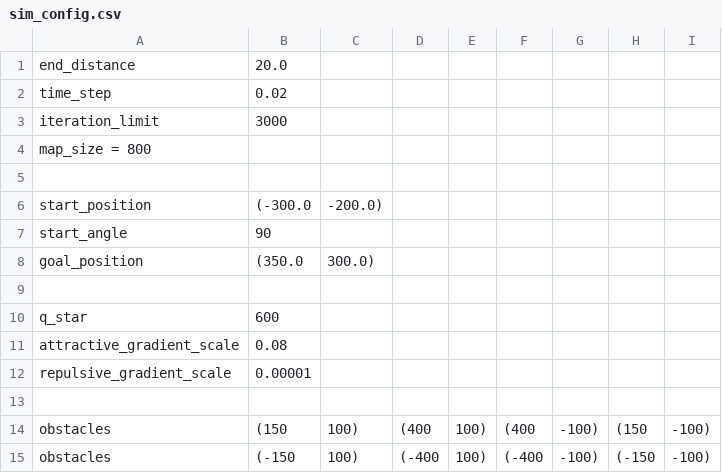
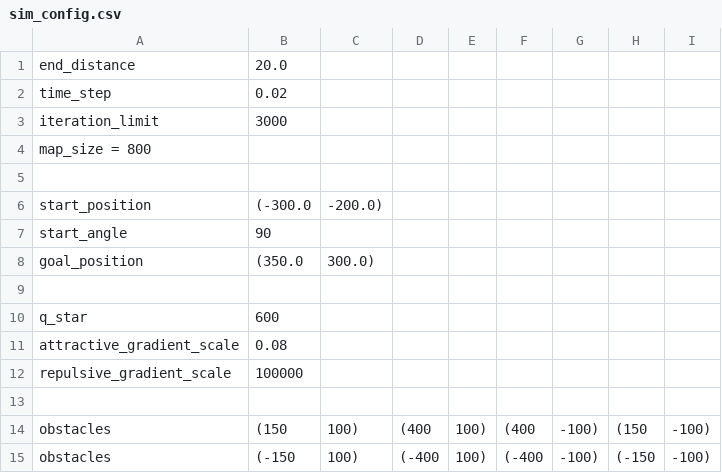
Before and after one commit to JHU-Delivery-Robot/Navigation, a CSV file: sim_config.csv, drawn as a sheet.

```diff
--- a/sim_config.csv
+++ b/sim_config.csv
@@ -11,3 +11,3 @@ q_star, 600
 attractive_gradient_scale, 0.08
-repulsive_gradient_scale, 0.00001
+repulsive_gradient_scale, 100000
 
```
Also changed, not shown: 8 other files.
